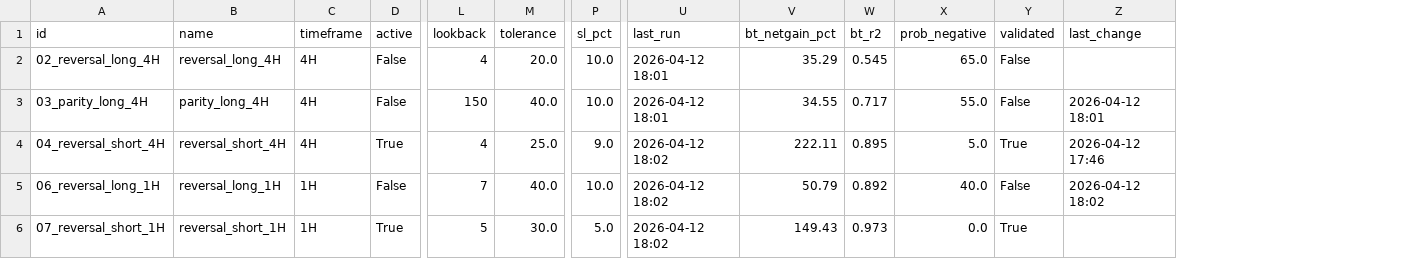
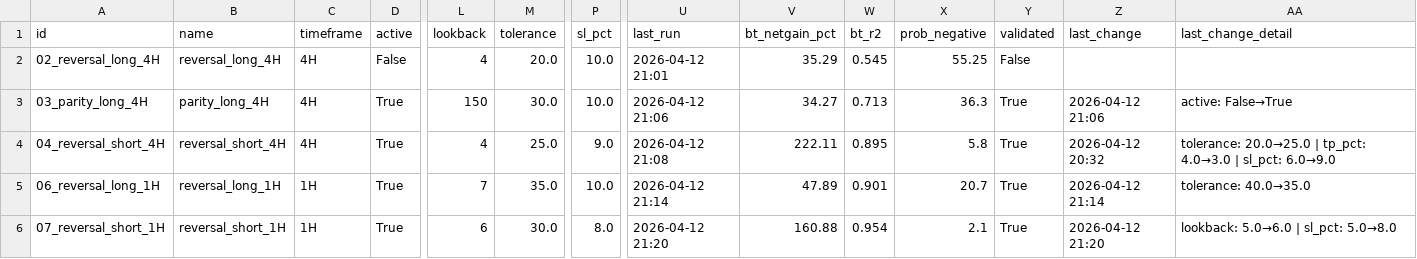
Before and after one commit to Javi826/quant_g, a CSV file: bitget/BOT_batch/strategies_params.csv, drawn as a sheet; only a part is shown, gaps mark what is left out; the diff covers the shown part only; the diff names each change by its address in the sheet, - before the commit and + after, or states it on an @@ line.

```diff
--- a/bitget/BOT_batch/strategies_params.csv
+++ b/bitget/BOT_batch/strategies_params.csv
+column AA (last_change_detail), rows 3-6: active: False→True | tolerance: 20.0→25.0 | tp_pct: 4.0→3.0 | sl_pct: 6.0→9.0 | tolerance: 40.0→35.0 | lookback: 5.0→6.0 | sl_pct: 5.0→8.0
-U2 (last_run): 2026-04-12 18:01
+U2 (last_run): 2026-04-12 21:01
-X2 (prob_negative): 65.0
+X2 (prob_negative): 55.25
-D3 (active): False
+D3 (active): True
-M3 (tolerance): 40.0
+M3 (tolerance): 30.0
-U3 (last_run): 2026-04-12 18:01
+U3 (last_run): 2026-04-12 21:06
-V3 (bt_netgain_pct): 34.55
+V3 (bt_netgain_pct): 34.27
-W3 (bt_r2): 0.717
+W3 (bt_r2): 0.713
-X3 (prob_negative): 55.0
+X3 (prob_negative): 36.3
-Y3 (validated): False
+Y3 (validated): True
-Z3 (last_change): 2026-04-12 18:01
+Z3 (last_change): 2026-04-12 21:06
-U4 (last_run): 2026-04-12 18:02
+U4 (last_run): 2026-04-12 21:08
-X4 (prob_negative): 5.0
+X4 (prob_negative): 5.8
-Z4 (last_change): 2026-04-12 17:46
+Z4 (last_change): 2026-04-12 20:32
-D5 (active): False
+D5 (active): True
-M5 (tolerance): 40.0
+M5 (tolerance): 35.0
-U5 (last_run): 2026-04-12 18:02
+U5 (last_run): 2026-04-12 21:14
-V5 (bt_netgain_pct): 50.79
+V5 (bt_netgain_pct): 47.89
-W5 (bt_r2): 0.892
+W5 (bt_r2): 0.901
-X5 (prob_negative): 40.0
+X5 (prob_negative): 20.7
-Y5 (validated): False
+Y5 (validated): True
-Z5 (last_change): 2026-04-12 18:02
+Z5 (last_change): 2026-04-12 21:14
-L6 (lookback): 5
+L6 (lookback): 6
-P6 (sl_pct): 5.0
+P6 (sl_pct): 8.0
-U6 (last_run): 2026-04-12 18:02
+U6 (last_run): 2026-04-12 21:20
-V6 (bt_netgain_pct): 149.43
+V6 (bt_netgain_pct): 160.88
-W6 (bt_r2): 0.973
+W6 (bt_r2): 0.954
-X6 (prob_negative): 0.0
+X6 (prob_negative): 2.1
-Z6 (last_change): (empty)
+Z6 (last_change): 2026-04-12 21:20
```
Also changed, not shown: 28 edited cells elsewhere in this file, 6 other files.
